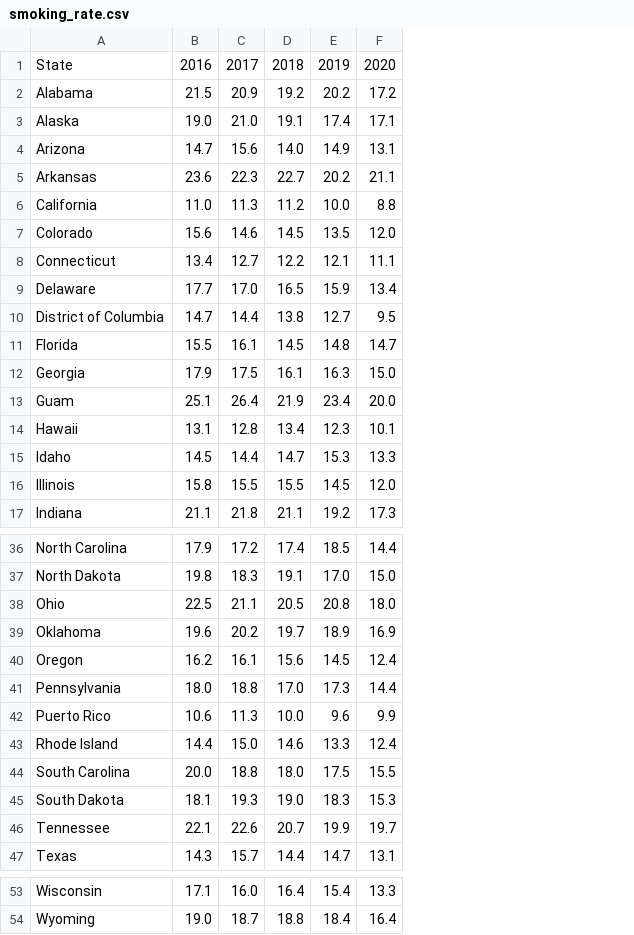
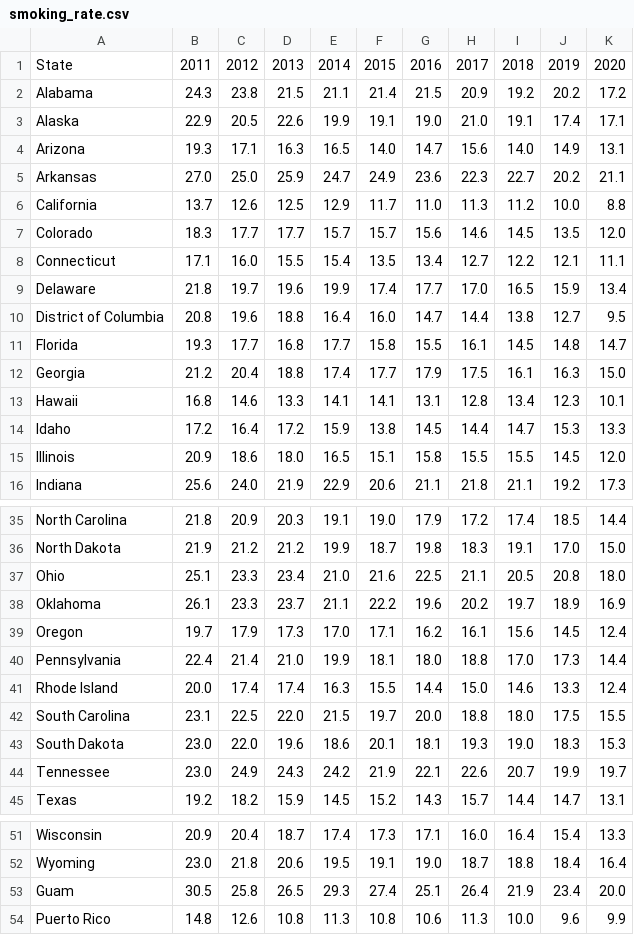
Before and after one commit to Lindsey-Maag/Group_Project_Health, a CSV file: Resources/smoking_rate.csv, drawn as a sheet; only a part is shown, gaps mark what is left out; the diff names each change by its address in the sheet, - before the commit and + after, or states it on an @@ line.

Commit message:
added more smoking data to do split Train-Test linear regression ML model

```diff
--- a/Resources/smoking_rate.csv
+++ b/Resources/smoking_rate.csv
+column B, rows 1-16: 2011 | 24.3 | 22.9 | 19.3 | 27.0 | 13.7 | 18.3 | 17.1 | 21.8 | 20.8 | 19.3 | 21.2 | 16.8 | 17.2 | 20.9 | 25.6; rows 35-45: 21.8 | 21.9 | 25.1 | 26.1 | 19.7 | 22.4 | 20.0 | 23.1 | 23.0 | 23.0 | 19.2; rows 51-52: 20.9 | 23.0
+column C, rows 1-16: 2012 | 23.8 | 20.5 | 17.1 | 25.0 | 12.6 | 17.7 | 16.0 | 19.7 | 19.6 | 17.7 | 20.4 | 14.6 | 16.4 | 18.6 | 24.0; rows 35-45: 20.9 | 21.2 | 23.3 | 23.3 | 17.9 | 21.4 | 17.4 | 22.5 | 22.0 | 24.9 | 18.2; rows 51-52: 20.4 | 21.8
+column D, rows 1-16: 2013 | 21.5 | 22.6 | 16.3 | 25.9 | 12.5 | 17.7 | 15.5 | 19.6 | 18.8 | 16.8 | 18.8 | 13.3 | 17.2 | 18.0 | 21.9; rows 35-45: 20.3 | 21.2 | 23.4 | 23.7 | 17.3 | 21.0 | 17.4 | 22.0 | 19.6 | 24.3 | 15.9; rows 51-52: 18.7 | 20.6
+column E, rows 1-16: 2014 | 21.1 | 19.9 | 16.5 | 24.7 | 12.9 | 15.7 | 15.4 | 19.9 | 16.4 | 17.7 | 17.4 | 14.1 | 15.9 | 16.5 | 22.9; rows 35-45: 19.1 | 19.9 | 21.0 | 21.1 | 17.0 | 19.9 | 16.3 | 21.5 | 18.6 | 24.2 | 14.5; rows 51-52: 17.4 | 19.5
+column F, rows 1-16: 2015 | 21.4 | 19.1 | 14.0 | 24.9 | 11.7 | 15.7 | 13.5 | 17.4 | 16.0 | 15.8 | 17.7 | 14.1 | 13.8 | 15.1 | 20.6; rows 35-45: 19.0 | 18.7 | 21.6 | 22.2 | 17.1 | 18.1 | 15.5 | 19.7 | 20.1 | 21.9 | 15.2; rows 51-52: 17.3 | 19.1
@@ row 13 moved to row 53: Guam @@
@@ row 42 moved to row 54: Puerto Rico @@
```
Also changed, not shown: 1 other file.
